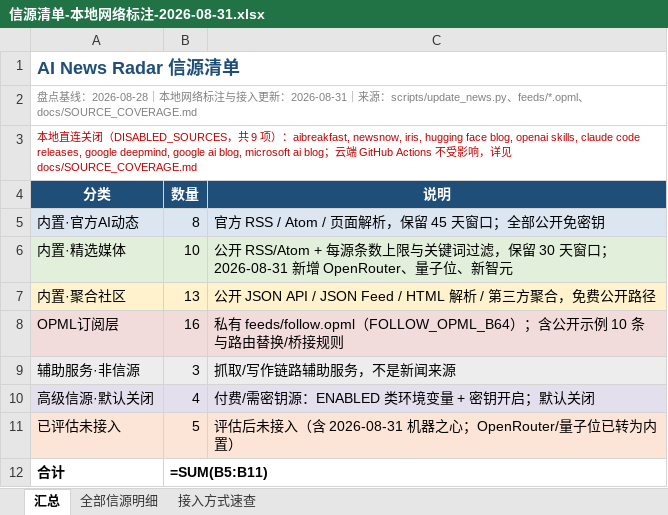
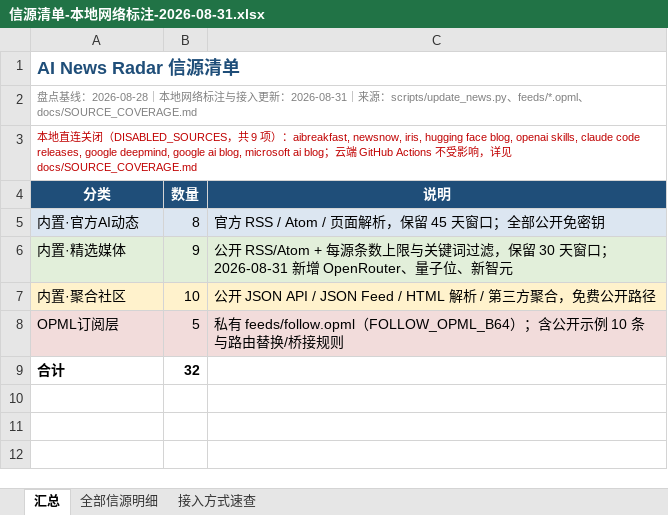
Before and after one commit to hutaojiazi010304/ai-news, an Excel workbook: reports/source-inventory/信源清单-本地网络标注-2026-08-31.xlsx, sheet 汇总, drawn as a sheet; values as stored, in another font and other column widths than the file's, no borders; formulas without a stored value are shown as written; removed rows and columns are numbered as before the commit, all else as after; the diff names each change by its address in the sheet, - before the commit and + after, or states it on an @@ line.

```diff
--- a/reports/source-inventory/信源清单-本地网络标注-2026-08-31.xlsx (sheet 汇总)
+++ b/reports/source-inventory/信源清单-本地网络标注-2026-08-31.xlsx (sheet 汇总)
-B6 (数量): 10
+B6 (数量): 9
-B7 (数量): 13
+B7 (数量): 10
-B8 (数量): 16
+B8 (数量): 5
-row 9: 辅助服务·非信源 | 3 | 抓取/写作链路辅助服务，不是新闻来源
-row 10: 高级信源·默认关闭 | 4 | 付费/需密钥源：ENABLED 类环境变量 + 密钥开启；默认关闭
-row 11: 已评估未接入 | 5 | 评估后未接入（含 2026-08-31 机器之心；OpenRouter/量子位已转为内置）
-B9 (数量): =SUM(B5:B11)
+B9 (数量): 32
```
Also changed, not shown: sheet 全部信源明细, hidden cells, 4 other files.
